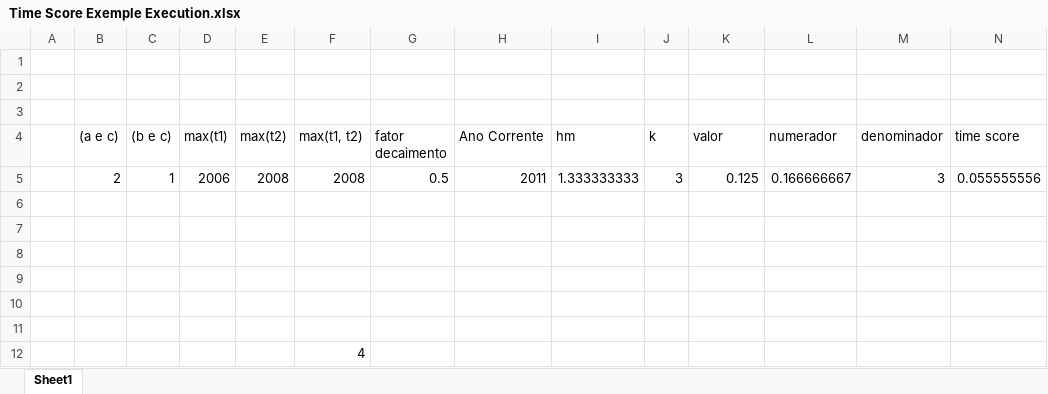
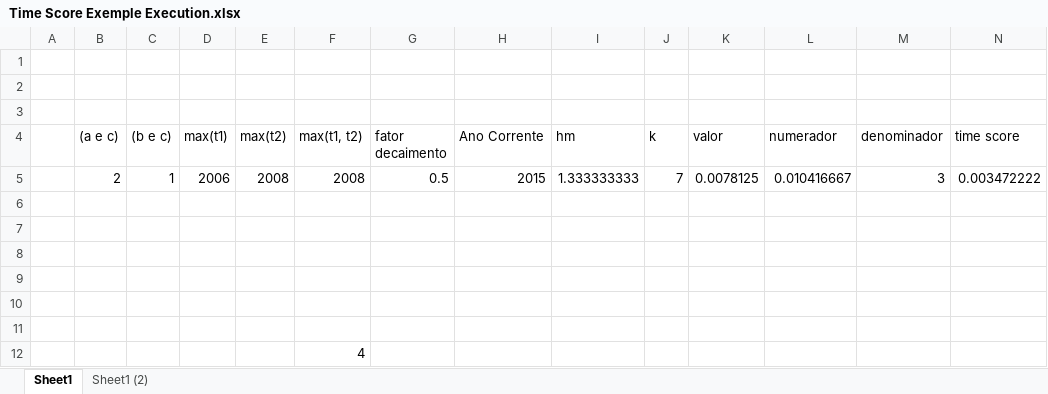
Before and after one commit to cptullio/Predicao-de-Links, an Excel workbook: PredLig/src/Documentation/Time Score Exemple Execution.xlsx, sheet Sheet1, drawn as a sheet; values as stored, in another font and other column widths than the file's, no borders; the diff names each change by its address in the sheet, - before the commit and + after, or states it on an @@ line.

Commit message:
Reformulando Calculos, Implementando TimeScore e iniciando a organização da feature timescore.

```diff
--- a/PredLig/src/Documentation/Time Score Exemple Execution.xlsx (sheet Sheet1)
+++ b/PredLig/src/Documentation/Time Score Exemple Execution.xlsx (sheet Sheet1)
+sheet tab: Sheet1 (2)
-H5 (Ano Corrente): 2011
+H5 (Ano Corrente): 2015
-J5 (k): 3
+J5 (k): 7
-K5 (valor): 0.125
+K5 (valor): 0.0078125
-L5 (numerador): 0.166666667
+L5 (numerador): 0.010416667
-N5 (time score): 0.055555556
+N5 (time score): 0.003472222
```
Also changed, not shown: formulas that keep their value, 39 other files.
